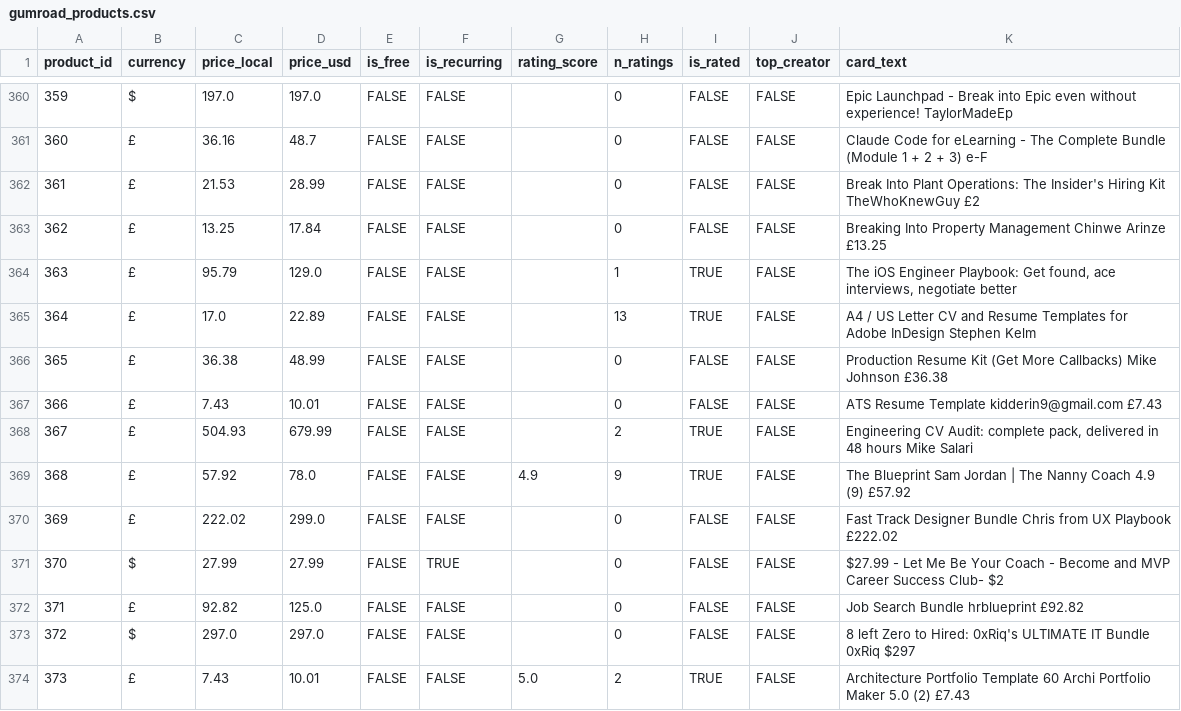
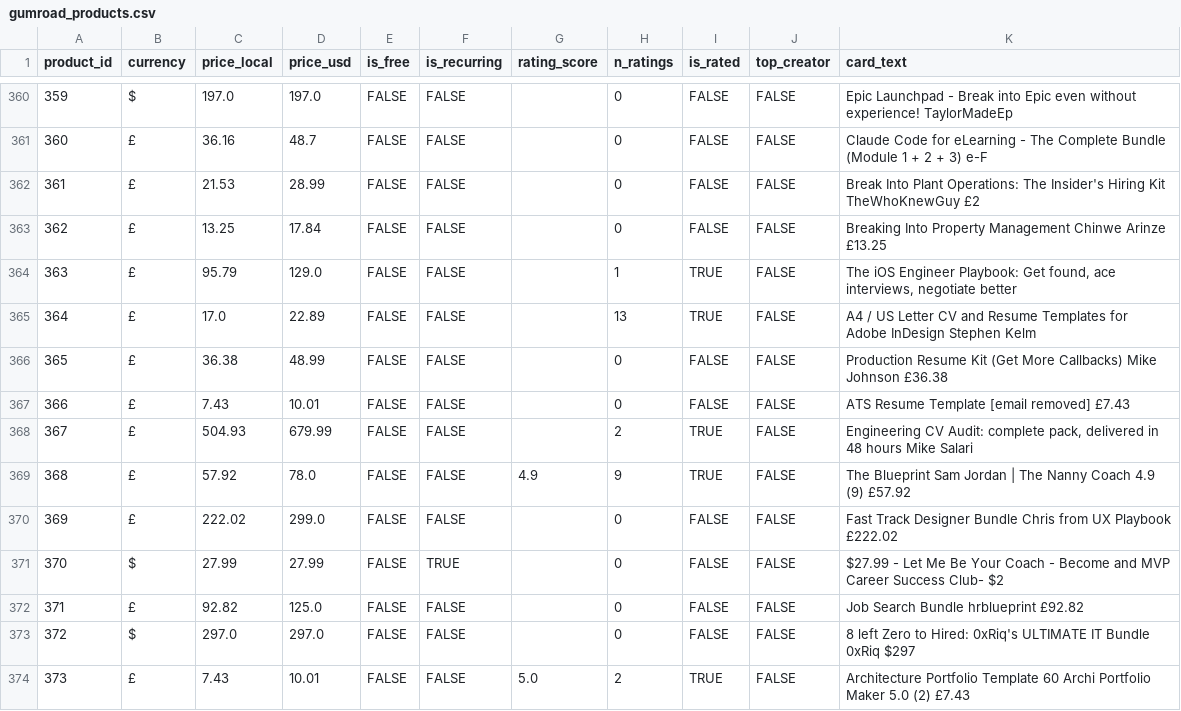
Before and after one commit to rfordatascience/tidytuesday, a CSV file: data/curated/gumroad-digital-products/gumroad_products.csv, drawn as a sheet; only a part is shown, gaps mark what is left out.

Commit message:
Remove a seller's email address from card_text
One seller had put their own address in their product title. It is public on
Gumroad, but a curated CSV that thousands of people download is a different kind
of exposure, so it is replaced with [email removed] and the data dictionary says
so. Redaction happens at write time, so the dedup key and every count assertion
in the build are unchanged.

```diff
--- a/data/curated/gumroad-digital-products/gumroad_products.csv
+++ b/data/curated/gumroad-digital-products/gumroad_products.csv
@@ -366,3 +366,3 @@ product_id,currency,price_local,price_usd,is_free,is_recurring,rating_score,n_ra
 365,£,36.38,48.99,FALSE,FALSE,,0,FALSE,FALSE,Production Resume Kit (Get More Callbacks) Mike Johnson £36.38
-366,£,7.43,10.01,FALSE,FALSE,,0,FALSE,FALSE,ATS Resume Template kidderin9@gmail.com £7.43
+366,£,7.43,10.01,FALSE,FALSE,,0,FALSE,FALSE,ATS Resume Template [email removed] £7.43
 367,£,504.93,679.99,FALSE,FALSE,,2,TRUE,FALSE,"Engineering CV Audit: complete pack, delivered in 48 hours Mike Salari"
```
Also changed, not shown: 1 other file.
